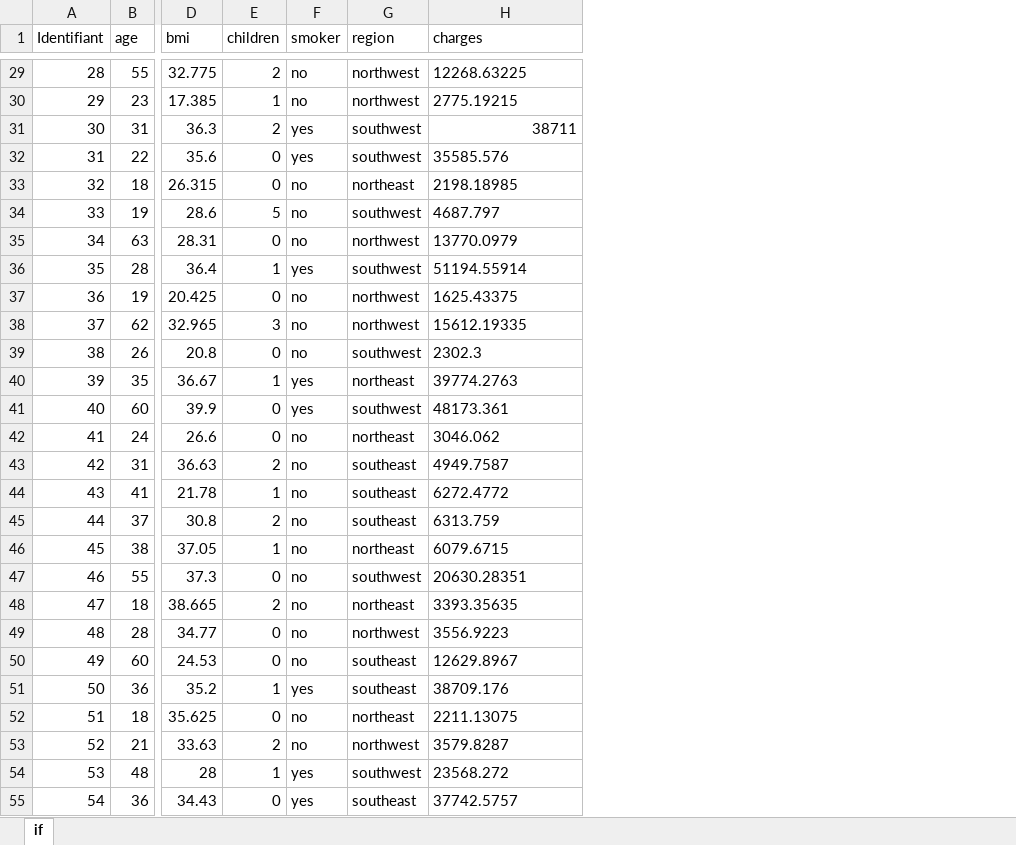
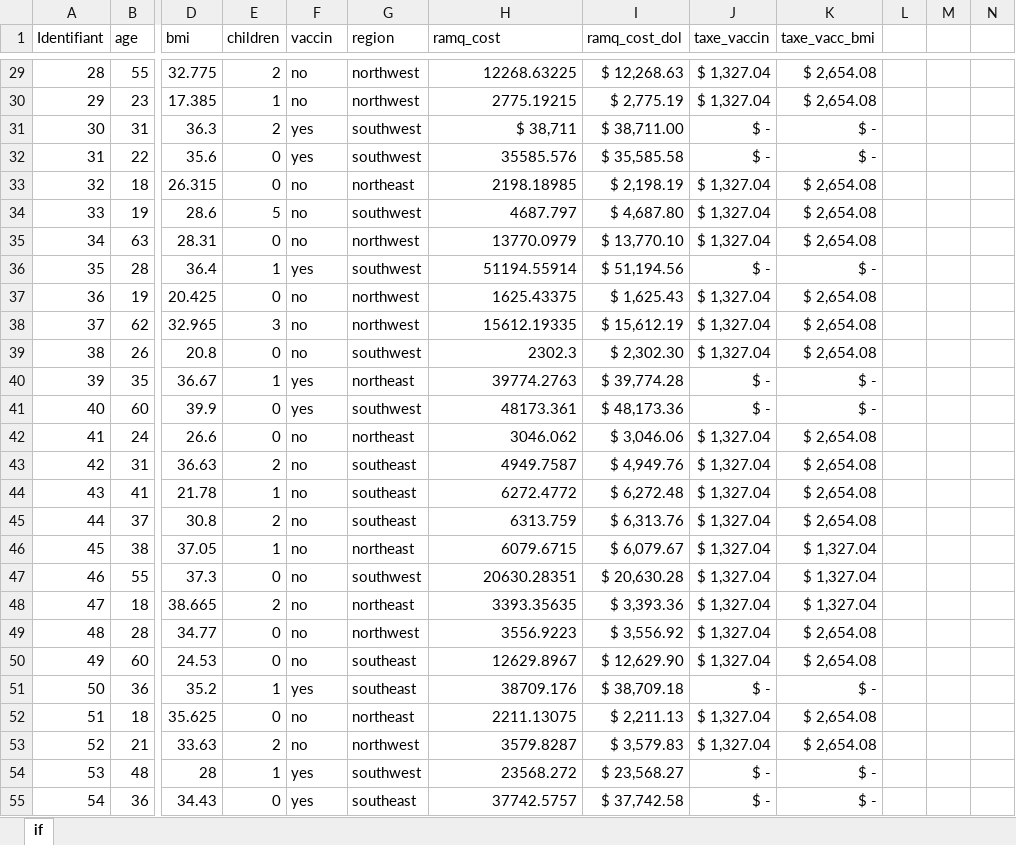
Before and after one commit to nmeraihi/ACT2035, an Excel workbook: HIV_2022/Excel_Basics_1.xlsx, sheet if, drawn as a sheet; only a part is shown, gaps mark what is left out; values as stored, in another font and other column widths than the file's, no borders; the diff covers the shown part only; the diff names each change by its address in the sheet, - before the commit and + after, or states it on an @@ line.

```diff
--- a/HIV_2022/Excel_Basics_1.xlsx (sheet if)
+++ b/HIV_2022/Excel_Basics_1.xlsx (sheet if)
+column I (ramq_cost_dol), rows 29-55: $ 12,268.63 | $ 2,775.19 | $ 38,711.00 | $ 35,585.58 | $ 2,198.19 | $ 4,687.80 | $ 13,770.10 | $ 51,194.56 | $ 1,625.43 | $ 15,612.19 | $ 2,302.30 | $ 39,774.28 | $ 48,173.36 | $ 3,046.06 | $ 4,949.76 | $ 6,272.48 | $ 6,313.76 | $ 6,079.67 | $ 20,630.28 | $ 3,393.36 | $ 3,556.92 | $ 12,629.90 | $ 38,709.18 | $ 2,211.13 | $ 3,579.83 | $ 23,568.27 | $ 37,742.58
+column J (taxe_vaccin), rows 29-55: $ 1,327.04 | $ 1,327.04 | $ - | $ - | $ 1,327.04 | $ 1,327.04 | $ 1,327.04 | $ - | $ 1,327.04 | $ 1,327.04 | $ 1,327.04 | $ - | $ - | $ 1,327.04 | $ 1,327.04 | $ 1,327.04 | $ 1,327.04 | $ 1,327.04 | $ 1,327.04 | $ 1,327.04 | $ 1,327.04 | $ 1,327.04 | $ - | $ 1,327.04 | $ 1,327.04 | $ - | $ -
+column K (taxe_vacc_bmi), rows 29-55: $ 2,654.08 | $ 2,654.08 | $ - | $ - | $ 2,654.08 | $ 2,654.08 | $ 2,654.08 | $ - | $ 2,654.08 | $ 2,654.08 | $ 2,654.08 | $ - | $ - | $ 2,654.08 | $ 2,654.08 | $ 2,654.08 | $ 2,654.08 | $ 1,327.04 | $ 1,327.04 | $ 1,327.04 | $ 2,654.08 | $ 2,654.08 | $ - | $ 2,654.08 | $ 2,654.08 | $ - | $ -
+column L, empty
+column M, empty
+column N, empty
-F1: smoker
+F1: vaccin
-H1: charges
+H1: ramq_cost
-H29:H30 alignment: left
+H29:H30 alignment: right
-H31 (ramq_cost): 38711
+H31 (ramq_cost): $ 38,711
-H32:H55 alignment: left
+H32:H55 alignment: right
```
Also changed, not shown: cell formats elsewhere in this sheet, 1 other file.
